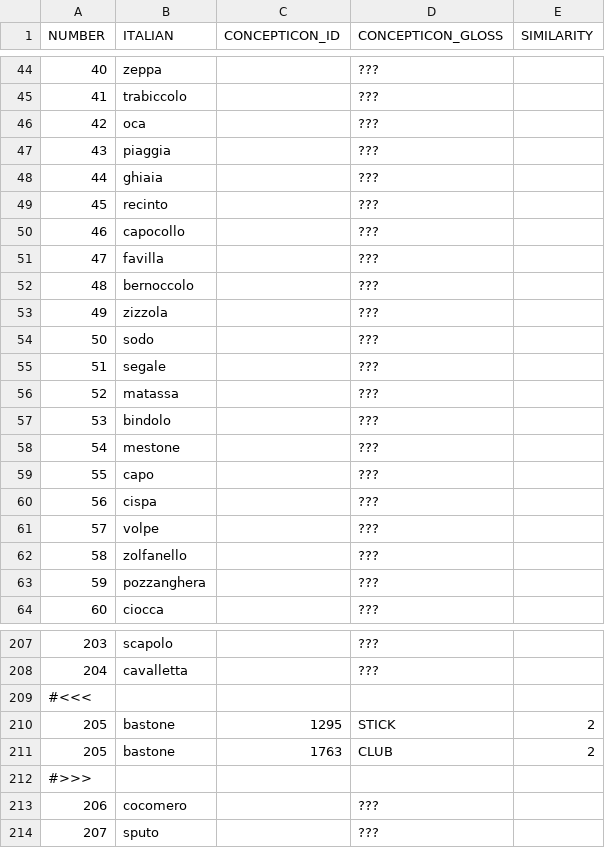
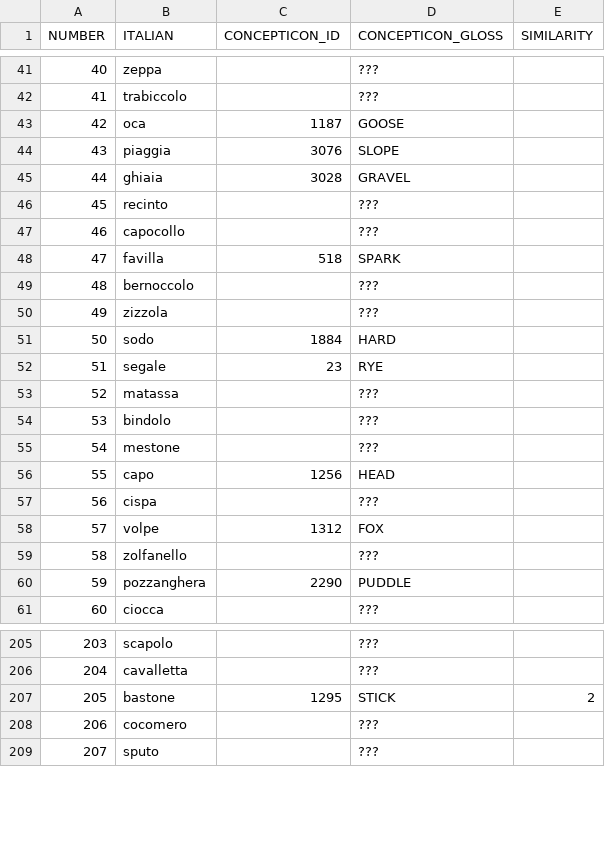
Before and after one commit to lexibank/alt, a TSV file: etc/concepticon_mappings.tsv, drawn as a sheet; only a part is shown, gaps mark what is left out; the diff covers the shown part only.

```diff
--- a/etc/concepticon_mappings.tsv
+++ b/etc/concepticon_mappings.tsv
@@ -45,12 +42,12 @@ NUMBER	ITALIAN	CONCEPTICON_ID	CONCEPTICON_GLOSS	SIMILARITY
 41	trabiccolo		???	
-42	oca		???	
-43	piaggia		???	
-44	ghiaia		???	
+42	oca	1187	GOOSE
+43	piaggia	3076	SLOPE
+44	ghiaia	3028	GRAVEL
 45	recinto		???	
 46	capocollo		???	
-47	favilla		???	
+47	favilla	518	SPARK
 48	bernoccolo		???	
 49	zizzola		???	
-50	sodo		???	
-51	segale		???	
+50	sodo	1884	HARD
+51	segale	23	RYE
 52	matassa		???	
@@ -58,7 +55,7 @@ NUMBER	ITALIAN	CONCEPTICON_ID	CONCEPTICON_GLOSS	SIMILARITY
 54	mestone		???	
-55	capo		???	
+55	capo	1256	HEAD
 56	cispa		???	
-57	volpe		???	
+57	volpe	1312	FOX
 58	zolfanello		???	
-59	pozzanghera		???	
+59	pozzanghera	2290	PUDDLE
 60	ciocca		???	
@@ -208,6 +206,3 @@ NUMBER	ITALIAN	CONCEPTICON_ID	CONCEPTICON_GLOSS	SIMILARITY
 204	cavalletta		???	
-#<<<				
 205	bastone	1295	STICK	2
-205	bastone	1763	CLUB	2
-#>>>				
 206	cocomero		???	
```
Also changed, not shown: 2 removed rows, 1 moved row and 86 edited cells elsewhere in this file, cldf/parameters.csv, 7 other files.
